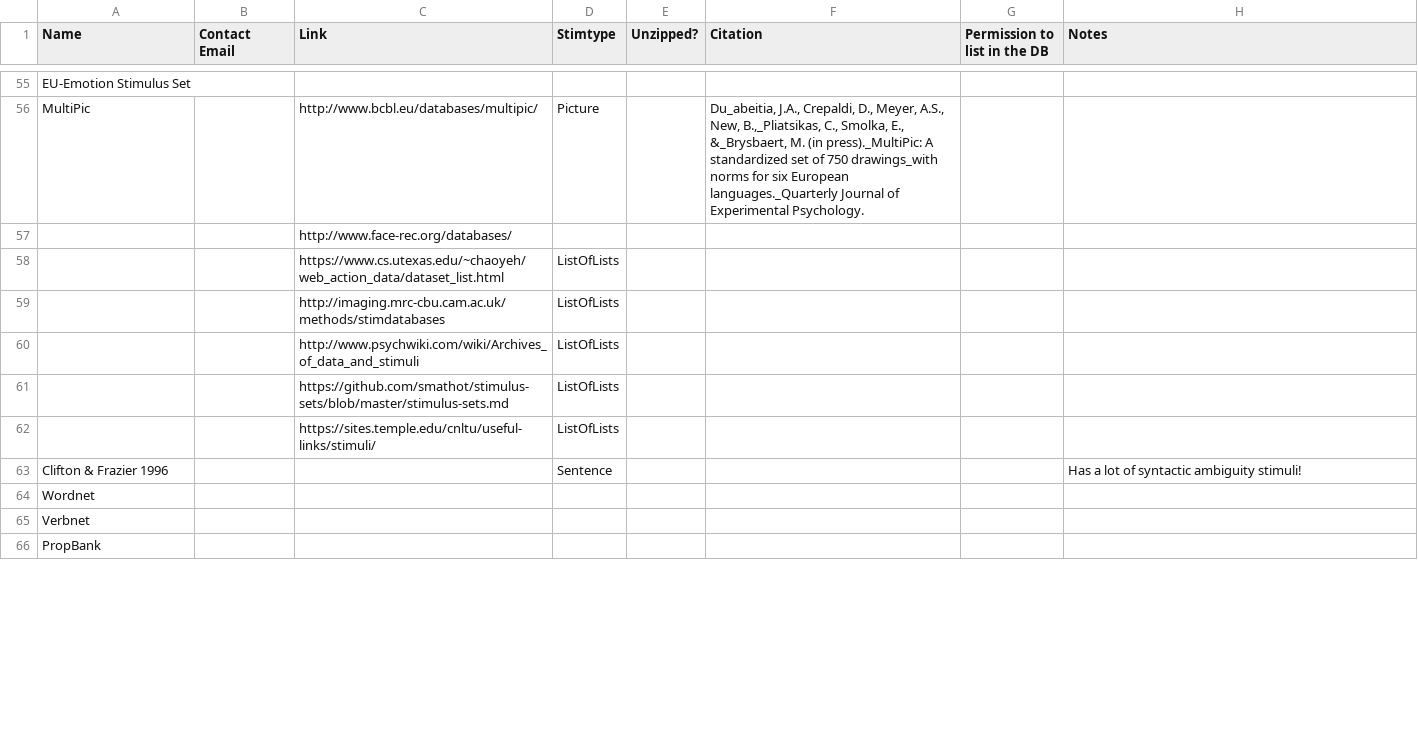
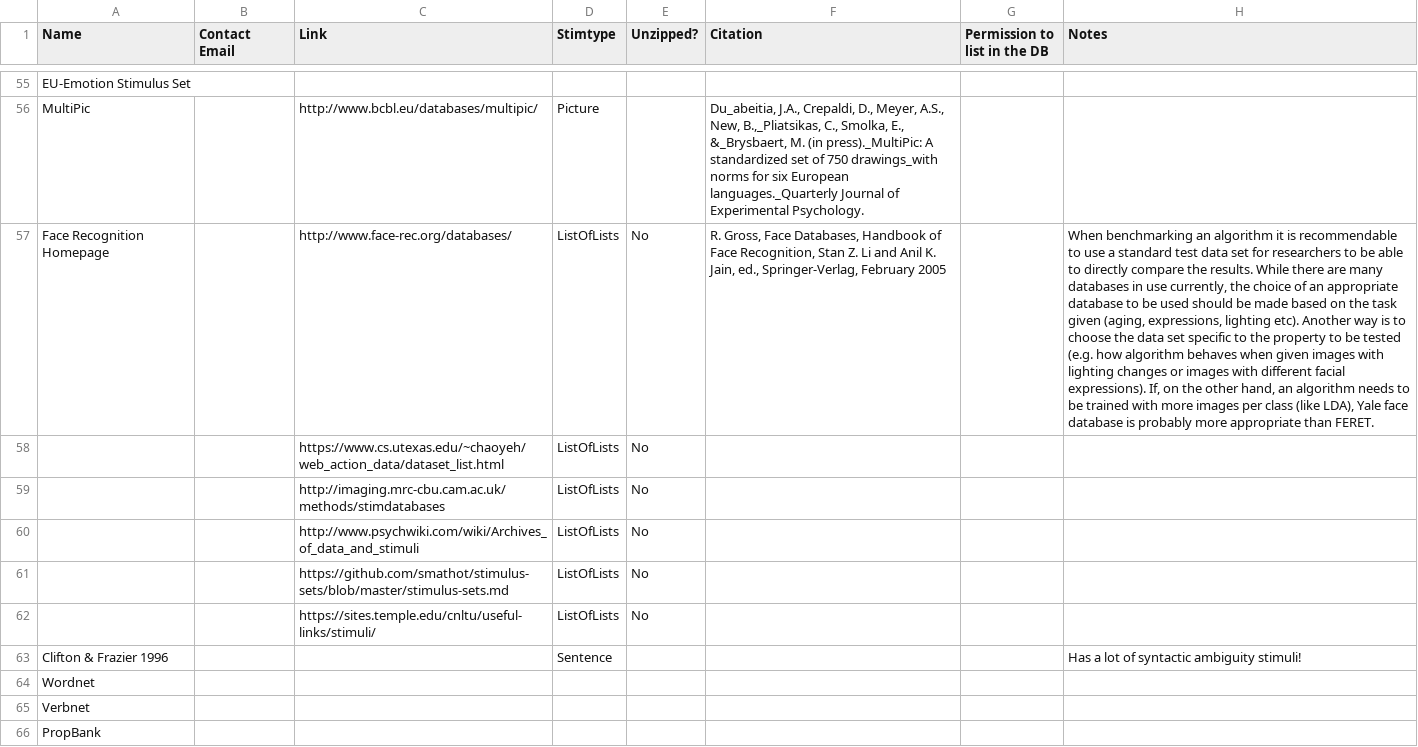
Before and after one commit to mekline/MakeMetasforStims, a CSV file: Tiny DB/stimrefs.csv, drawn as a sheet; only a part is shown, gaps mark what is left out; removed rows and columns are numbered as before the commit, all else as after; the diff covers the shown part only; the diff names each change by its address in the sheet, - before the commit and + after, or states it on an @@ line.

Commit message:
Completed links except for some unzipping of lists of lists and some notes

```diff
--- a/Tiny DB/stimrefs.csv
+++ b/Tiny DB/stimrefs.csv
-row 57:  |  | http://www.face-rec.org/databases/
+row 57: Face Recognition Homepage |  | http://www.face-rec.org/databases/ | ListOfLists | No | R. Gross, Face Databases, Handbook of Face Recognition, Stan Z. Li and Anil K. Jain, ed., Springer-Verlag, February 2005 |  | When benchmarking an algorithm it is recommendable to use a standard test data set for researchers to be able to directly compare the results. While there are many databases in use currently, the choice of an appropriate database to be used should be made based on the task given (aging, expressions, lighting etc). Another way is to choose the data set specific to the property to be tested (e.g. how algorithm behaves when given images with lighting changes or images with different facial expressions). If, on the other hand, an algorithm needs to be trained with more images per class (like LDA), Yale face database is probably more appropriate than FERET.
-E58:E62 (Unzipped?): (empty)
+E58:E62 (Unzipped?): No
```
Also changed, not shown: 1 removed row and 11 edited cells elsewhere in this file.
